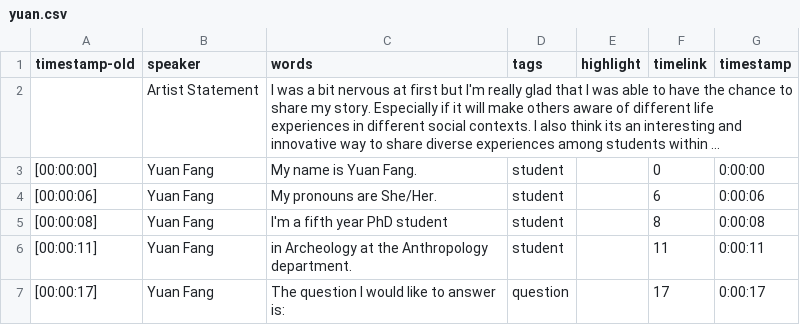
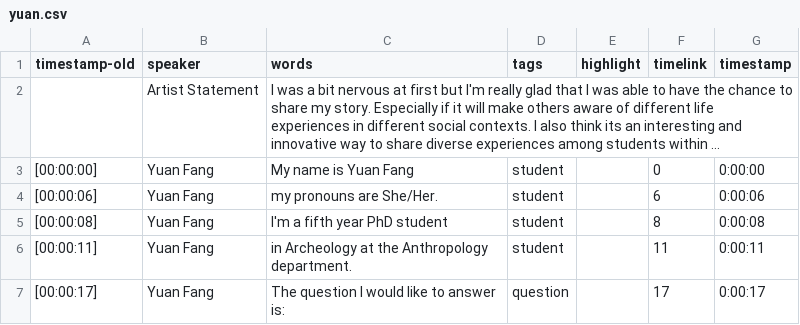
Before and after one commit to social-sin/hear-my-voice, a CSV file: _data/transcripts/yuan.csv, drawn as a sheet; only a part is shown; long unchanged cells end in …; the diff names each change by its address in the sheet, - before the commit and + after, or states it on an @@ line.

Commit message:
Update yuan.csv

```diff
--- a/_data/transcripts/yuan.csv
+++ b/_data/transcripts/yuan.csv
-C3 (words): My name is Yuan Fang.
+C3 (words): My name is Yuan Fang
-C4 (words): My pronouns are She/Her.
+C4 (words): my pronouns are She/Her.
```
